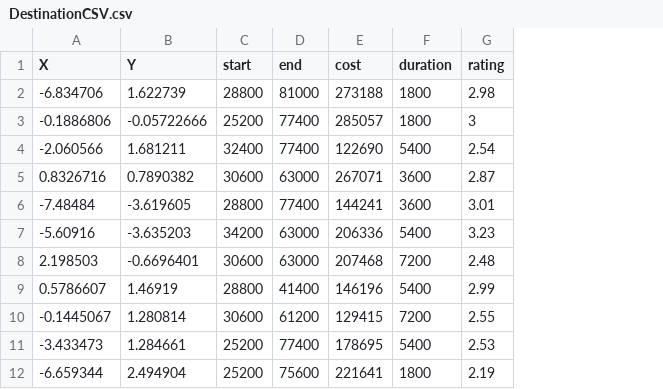
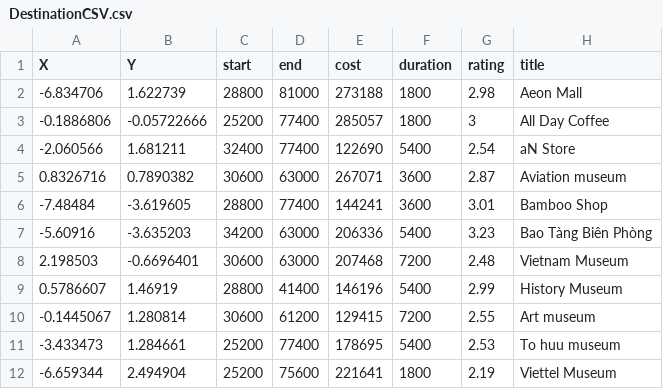
Before and after one commit to PieRowThePyro/TourismVisualize, a CSV file: Assets/DestinationCSV.csv, drawn as a sheet; only a part is shown; the diff names each change by its address in the sheet, - before the commit and + after, or states it on an @@ line.

Commit message:
Add Destination Title Hover

```diff
--- a/Assets/DestinationCSV.csv
+++ b/Assets/DestinationCSV.csv
+column H (title), rows 2-12: Aeon Mall | All Day Coffee | aN Store | Aviation museum | Bamboo Shop | Bao Tàng Biên Phòng | Vietnam Museum | History Museum | Art museum | To huu museum | Viettel Museum
```
Also changed, not shown: 4 other files.
